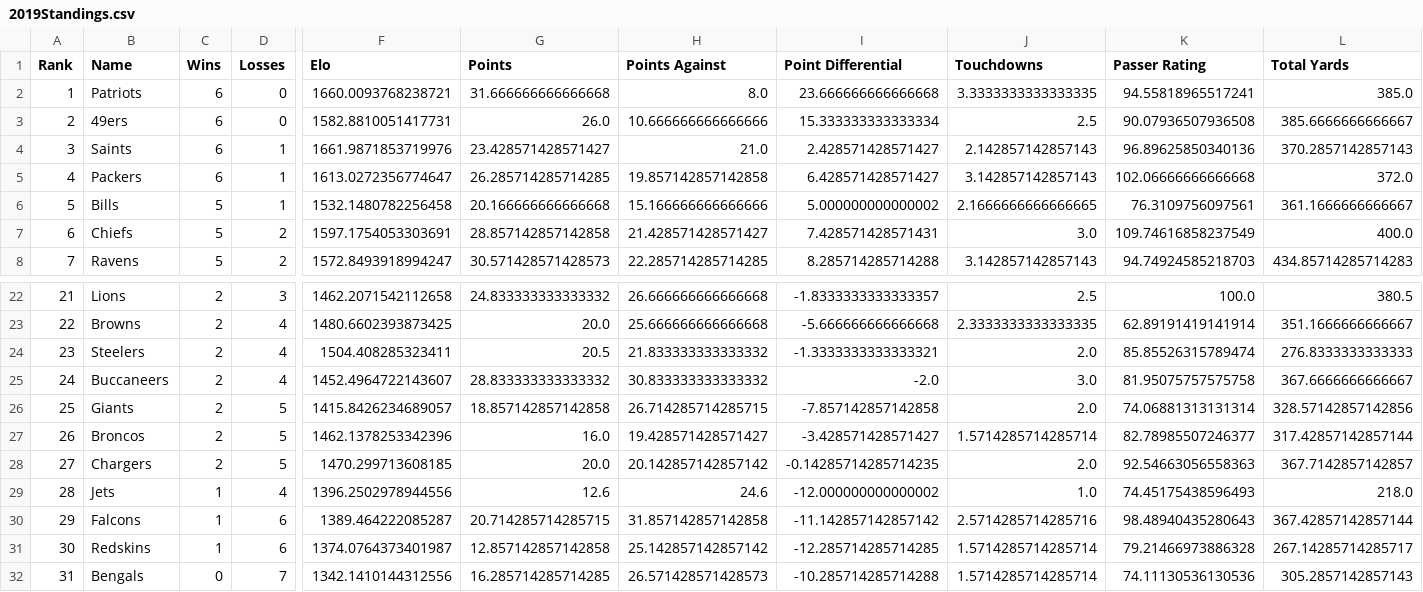
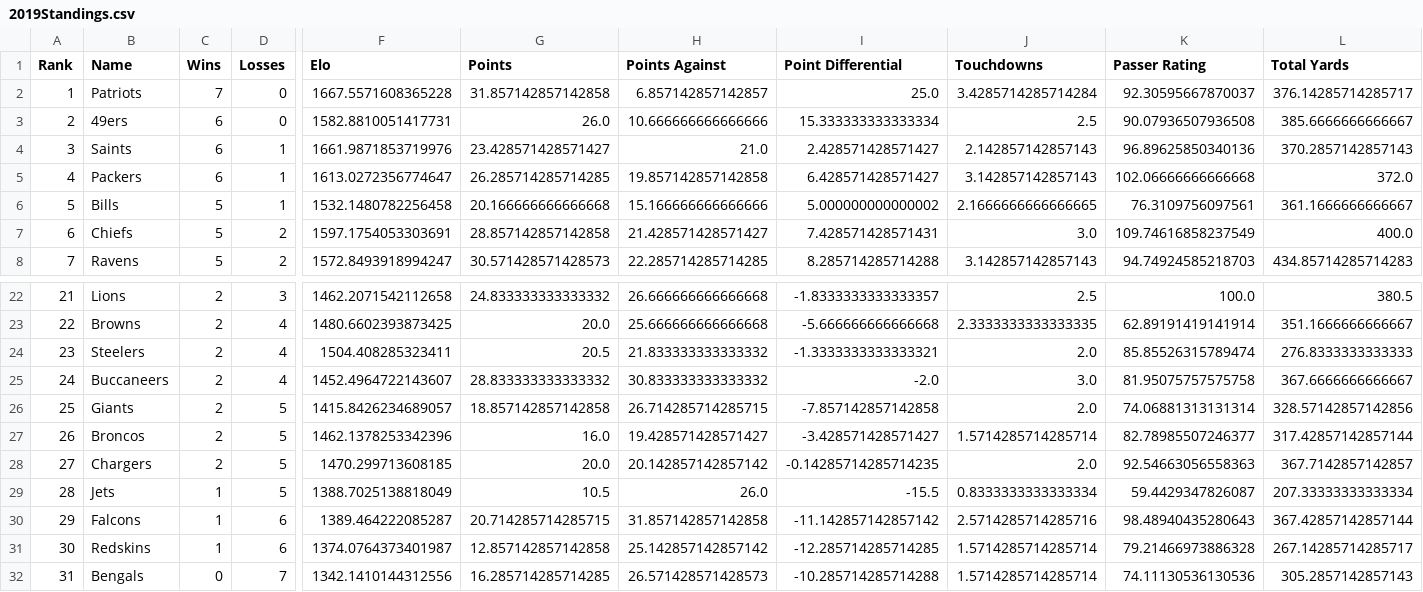
Before and after one commit to crzonca/NFL-Prediction, a CSV file: 2019Ratings/2019Standings.csv, drawn as a sheet; only a part is shown, gaps mark what is left out; the diff names each change by its address in the sheet, - before the commit and + after, or states it on an @@ line.

```diff
--- a/2019Ratings/2019Standings.csv
+++ b/2019Ratings/2019Standings.csv
-C2 (Wins): 6
+C2 (Wins): 7
-F2 (Elo): 1660.0093768238721
+F2 (Elo): 1667.5571608365228
-G2 (Points): 31.666666666666668
+G2 (Points): 31.857142857142858
-H2 (Points Against): 8.0
+H2 (Points Against): 6.857142857142857
-I2 (Point Differential): 23.666666666666668
+I2 (Point Differential): 25.0
-J2 (Touchdowns): 3.3333333333333335
+J2 (Touchdowns): 3.4285714285714284
-K2 (Passer Rating): 94.55818965517241
+K2 (Passer Rating): 92.30595667870037
-L2 (Total Yards): 385.0
+L2 (Total Yards): 376.14285714285717
-D29 (Losses): 4
+D29 (Losses): 5
-F29 (Elo): 1396.2502978944556
+F29 (Elo): 1388.7025138818049
-G29 (Points): 12.6
+G29 (Points): 10.5
-H29 (Points Against): 24.6
+H29 (Points Against): 26.0
-I29 (Point Differential): -12.000000000000002
+I29 (Point Differential): -15.5
-J29 (Touchdowns): 1.0
+J29 (Touchdowns): 0.8333333333333334
-K29 (Passer Rating): 74.45175438596493
+K29 (Passer Rating): 59.4429347826087
-L29 (Total Yards): 218.0
+L29 (Total Yards): 207.33333333333334
```
Also changed, not shown: 8 other files.
